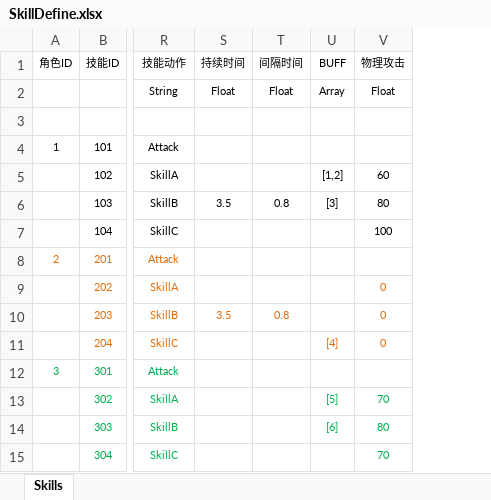
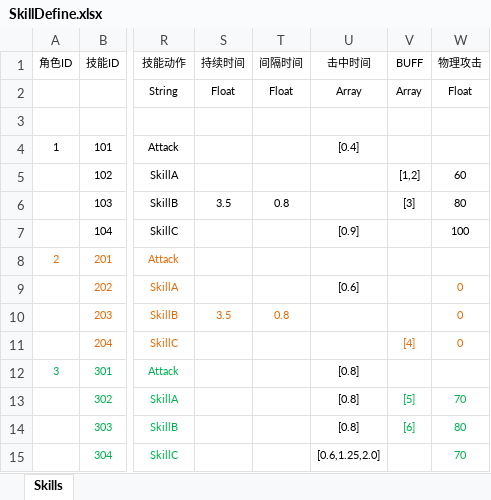
Before and after one commit to 2431903722/MMORPG, an Excel workbook: mmorpg/Src/Data/Tables/SkillDefine.xlsx, sheet Skills, drawn as a sheet; only a part is shown, gaps mark what is left out; values as stored, in another font and other column widths than the file's, no borders; table styles not drawn; the diff names each change by its address in the sheet, - before the commit and + after, or states it on an @@ line.

```diff
--- a/mmorpg/Src/Data/Tables/SkillDefine.xlsx (sheet Skills)
+++ b/mmorpg/Src/Data/Tables/SkillDefine.xlsx (sheet Skills)
+column U (击中时间), rows 2-15: Array | HitTimes | [0.4] |  |  | [0.9] |  | [0.6] |  |  | [0.8] | [0.8] | [0.8] | [0.6,1.25,2.0]
```
Also changed, not shown: 38 other files.
